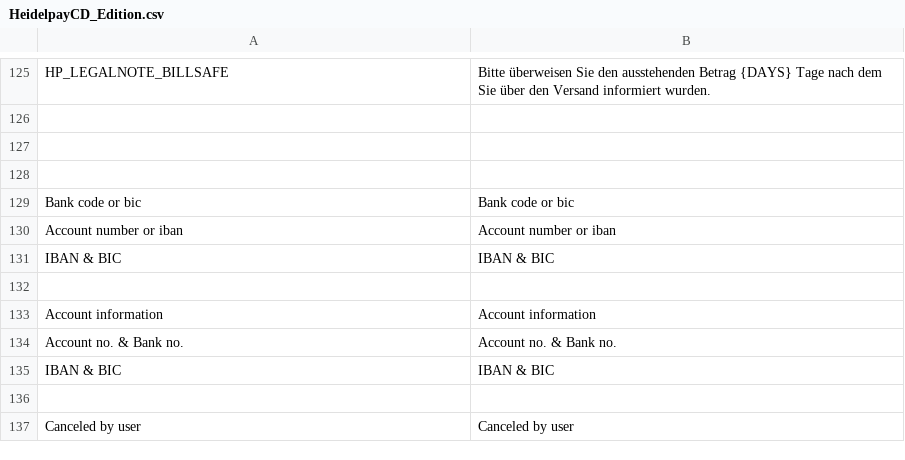
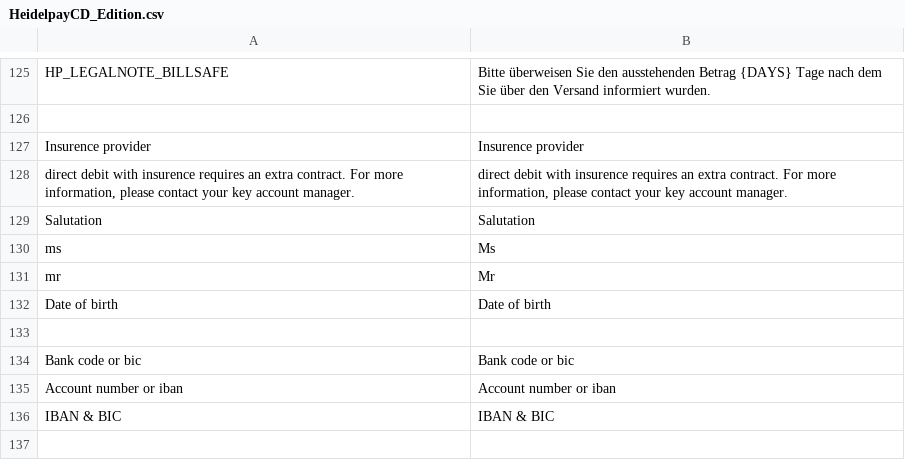
Before and after one commit to heidelpay/magento-cd-edition, a CSV file: app/locale/en_US/HeidelpayCD_Edition.csv, drawn as a sheet; only a part is shown, gaps mark what is left out; the shorter side is filled out with more unchanged rows; the diff names each change by its address in the sheet, - before the commit and + after, or states it on an @@ line.

```diff
--- a/app/locale/en_US/HeidelpayCD_Edition.csv
+++ b/app/locale/en_US/HeidelpayCD_Edition.csv
-row 127: (empty)
+row 127: Insurence provider | Insurence provider
+row 128: direct debit with insurence requires an extra contract. For more information, please contact your key account manager. | direct debit with insurence requires an extra contract. For more information, please contact your key account manager.
+row 129: Salutation | Salutation
+row 130: ms | Ms
+row 131: mr | Mr
+row 132: Date of birth | Date of birth
```
Also changed, not shown: app/locale/de_DE/HeidelpayCD_Edition.csv, 7 other files.
